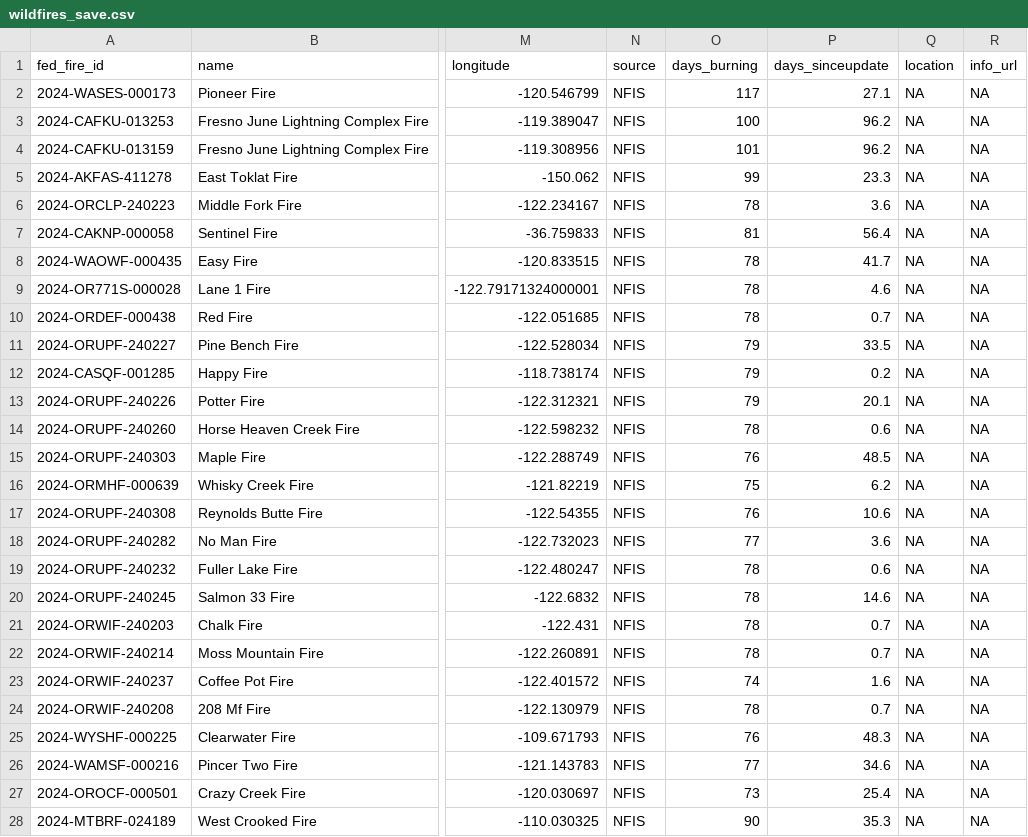
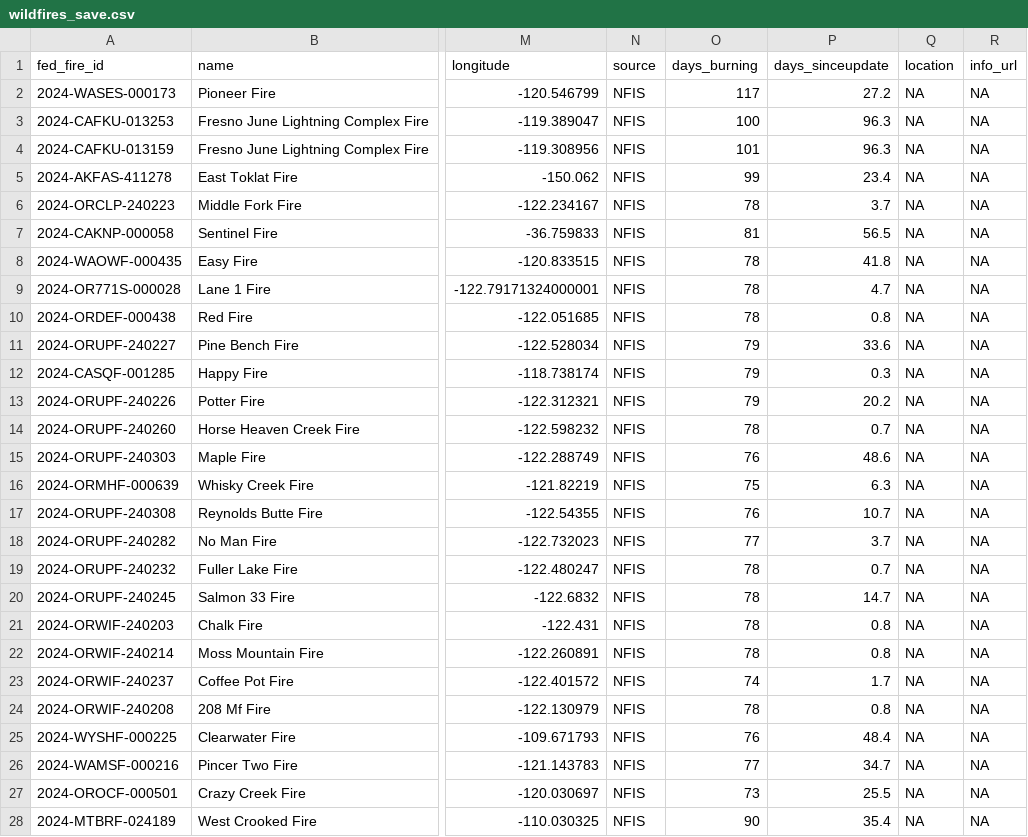
Before and after one commit to cbs-news-data/wildfire_watch, a CSV file: data/wildfires_save.csv, drawn as a sheet; only a part is shown, gaps mark what is left out; the diff covers the shown part only; the diff names each change by its address in the sheet, - before the commit and + after, or states it on an @@ line.

Commit message:
Wildfires data updated!

```diff
--- a/data/wildfires_save.csv
+++ b/data/wildfires_save.csv
-P2 (days_sinceupdate): 27.1
+P2 (days_sinceupdate): 27.2
-P3:P4 (days_sinceupdate): 96.2
+P3:P4 (days_sinceupdate): 96.3
-P5 (days_sinceupdate): 23.3
+P5 (days_sinceupdate): 23.4
-P6 (days_sinceupdate): 3.6
+P6 (days_sinceupdate): 3.7
-P7 (days_sinceupdate): 56.4
+P7 (days_sinceupdate): 56.5
-P8 (days_sinceupdate): 41.7
+P8 (days_sinceupdate): 41.8
-P9 (days_sinceupdate): 4.6
+P9 (days_sinceupdate): 4.7
-P10 (days_sinceupdate): 0.7
+P10 (days_sinceupdate): 0.8
-P11 (days_sinceupdate): 33.5
+P11 (days_sinceupdate): 33.6
-P12 (days_sinceupdate): 0.2
+P12 (days_sinceupdate): 0.3
-P13 (days_sinceupdate): 20.1
+P13 (days_sinceupdate): 20.2
-P14 (days_sinceupdate): 0.6
+P14 (days_sinceupdate): 0.7
-P15 (days_sinceupdate): 48.5
+P15 (days_sinceupdate): 48.6
-P16 (days_sinceupdate): 6.2
+P16 (days_sinceupdate): 6.3
-P17 (days_sinceupdate): 10.6
+P17 (days_sinceupdate): 10.7
-P18 (days_sinceupdate): 3.6
+P18 (days_sinceupdate): 3.7
-P19 (days_sinceupdate): 0.6
+P19 (days_sinceupdate): 0.7
-P20 (days_sinceupdate): 14.6
+P20 (days_sinceupdate): 14.7
-P21:P22 (days_sinceupdate): 0.7
+P21:P22 (days_sinceupdate): 0.8
-P23 (days_sinceupdate): 1.6
+P23 (days_sinceupdate): 1.7
-P24 (days_sinceupdate): 0.7
+P24 (days_sinceupdate): 0.8
-P25 (days_sinceupdate): 48.3
+P25 (days_sinceupdate): 48.4
-P26 (days_sinceupdate): 34.6
+P26 (days_sinceupdate): 34.7
-P27 (days_sinceupdate): 25.4
+P27 (days_sinceupdate): 25.5
-P28 (days_sinceupdate): 35.3
+P28 (days_sinceupdate): 35.4
```
Also changed, not shown: 103 edited cells elsewhere in this file, data/wildfires_datawrapper_save.csv, 4 other files.
